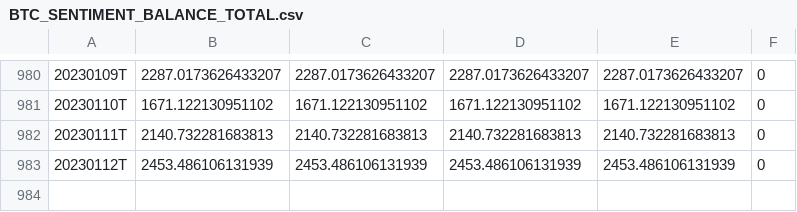
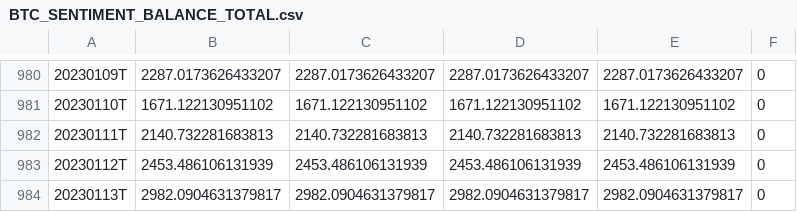
Before and after one commit to tradingview-pine-seeds/seed_crypto_santiment, a CSV file: data/BTC_SENTIMENT_BALANCE_TOTAL.csv, drawn as a sheet; only a part is shown, gaps mark what is left out; the diff names each change by its address in the sheet, - before the commit and + after, or states it on an @@ line.

Commit message:
data update

```diff
--- a/data/BTC_SENTIMENT_BALANCE_TOTAL.csv
+++ b/data/BTC_SENTIMENT_BALANCE_TOTAL.csv
+row 984: 20230113T | 2982.0904631379817 | 2982.0904631379817 | 2982.0904631379817 | 2982.0904631379817 | 0
```
Also changed, not shown: data/BTC_SENTIMENT_NEGATIVE_TOTAL.csv, data/BTC_SOCIAL_DOMINANCE_TOTAL.csv, 13 other files.
